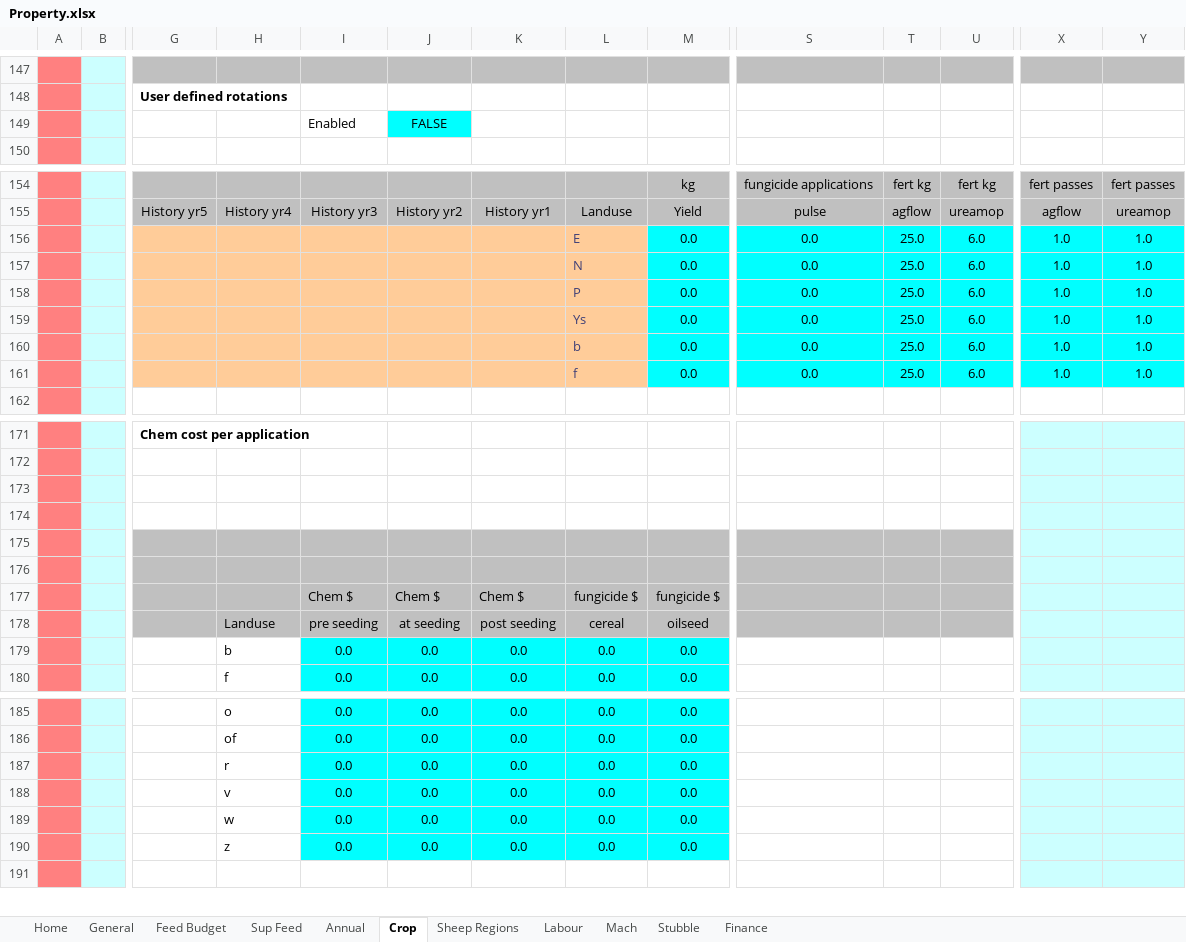
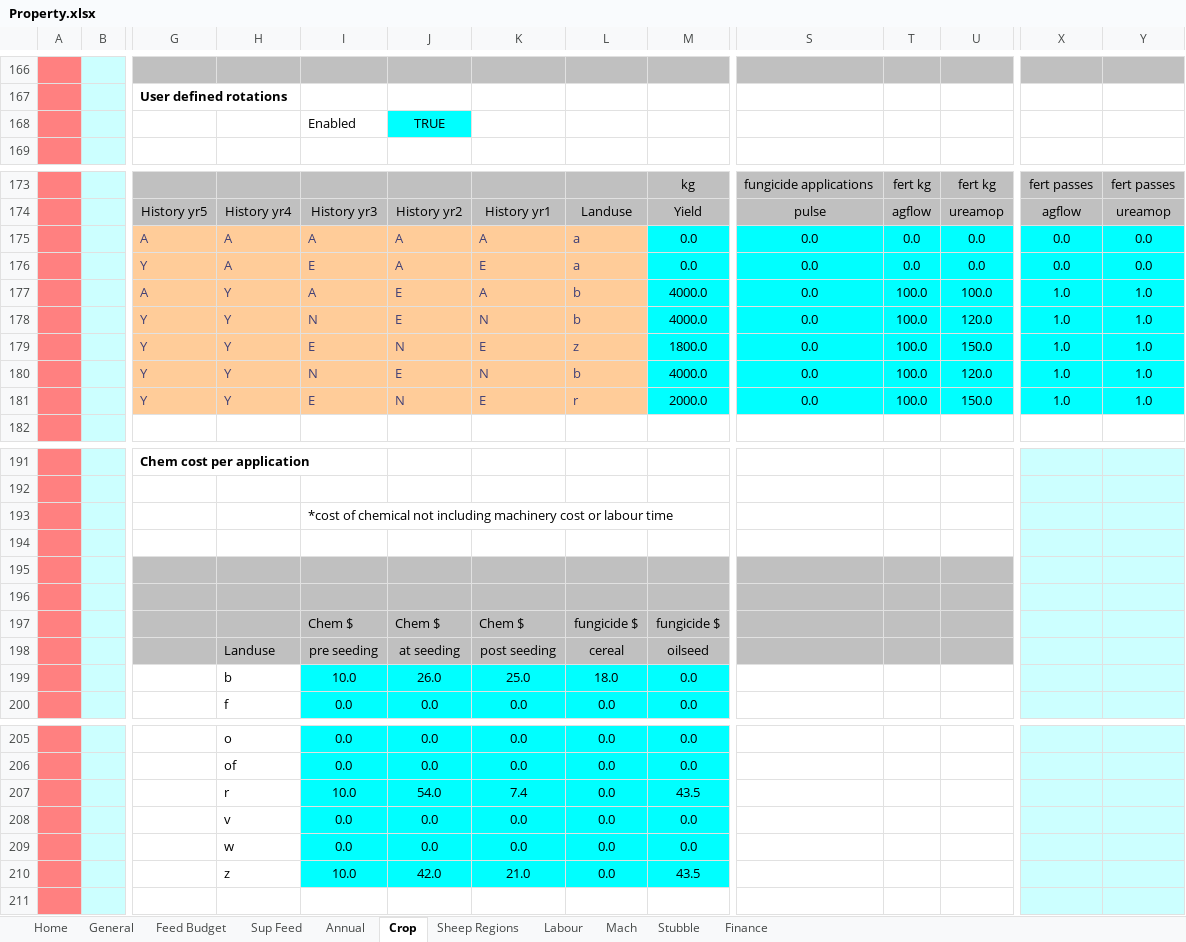
Before and after one commit to youngmr290/Australian-Farm-Optimisation-Model, an Excel workbook: Property.xlsx, sheet Crop, drawn as a sheet; only a part is shown, gaps mark what is left out; values as stored, in another font and other column widths than the file's, no borders; charts and pictures not drawn; removed rows and columns are numbered as before the commit, all else as after; rows hold the shown columns only; the diff covers the shown part only; the diff names each change by its address in the sheet, - before the commit and + after, or states it on an @@ line.

Commit message:
more work on sheep pyomo. couple of crop/rot changes. renamed sheep modules

```diff
--- a/Property.xlsx (sheet Crop)
+++ b/Property.xlsx (sheet Crop)
-J168: FALSE
+J168: TRUE
-G175: (empty)
+G175: A
-H175:H176: (empty)
+H175:H176: A
-I175: (empty)
+I175: A
-J175:J176: (empty)
+J175:J176: A
-K175: (empty)
+K175: A
-L175: E
+L175: a
-T175:T176: 25.0
+T175:T176: 0.0
-U175:U176: 6.0
+U175:U176: 0.0
-X175:X176: 1.0
+X175:X176: 0.0
-Y175:Y176: 1.0
+Y175:Y176: 0.0
-G176: (empty)
+G176: Y
-I176: (empty)
+I176: E
-K176: (empty)
+K176: E
-L176: N
+L176: a
-row 158:  |  |  |  |  |  |  | P | 0.0 | 0.0 | 25.0 | 6.0 | 1.0 | 1.0
-row 159:  |  |  |  |  |  |  | Ys | 0.0 | 0.0 | 25.0 | 6.0 | 1.0 | 1.0
-row 160:  |  |  |  |  |  |  | b | 0.0 | 0.0 | 25.0 | 6.0 | 1.0 | 1.0
-row 161:  |  |  |  |  |  |  | f | 0.0 | 0.0 | 25.0 | 6.0 | 1.0 | 1.0
+row 177:  |  | A | Y | A | E | A | b | 4000.0 | 0.0 | 100.0 | 100.0 | 1.0 | 1.0
+row 178:  |  | Y | Y | N | E | N | b | 4000.0 | 0.0 | 100.0 | 120.0 | 1.0 | 1.0
+row 179:  |  | Y | Y | E | N | E | z | 1800.0 | 0.0 | 100.0 | 150.0 | 1.0 | 1.0
+row 180:  |  | Y | Y | N | E | N | b | 4000.0 | 0.0 | 100.0 | 120.0 | 1.0 | 1.0
+row 181:  |  | Y | Y | E | N | E | r | 2000.0 | 0.0 | 100.0 | 150.0 | 1.0 | 1.0
-I193: (empty)
+I193: *cost of chemical not including machinery cost or labour time
-row 179:  |  |  | b | 0.0 | 0.0 | 0.0 | 0.0 | 0.0
+row 199:  |  |  | b | 10.0 | 26.0 | 25.0 | 18.0 | 0.0
-row 187:  |  |  | r | 0.0 | 0.0 | 0.0 | 0.0 | 0.0
+row 207:  |  |  | r | 10.0 | 54.0 | 7.4 | 0.0 | 43.5
-row 190:  |  |  | z | 0.0 | 0.0 | 0.0 | 0.0 | 0.0
+row 210:  |  |  | z | 10.0 | 42.0 | 21.0 | 0.0 | 43.5
```
Also changed, not shown: 19 added rows elsewhere in this sheet, formulas that keep their value, charts or pictures, 11 other files.
